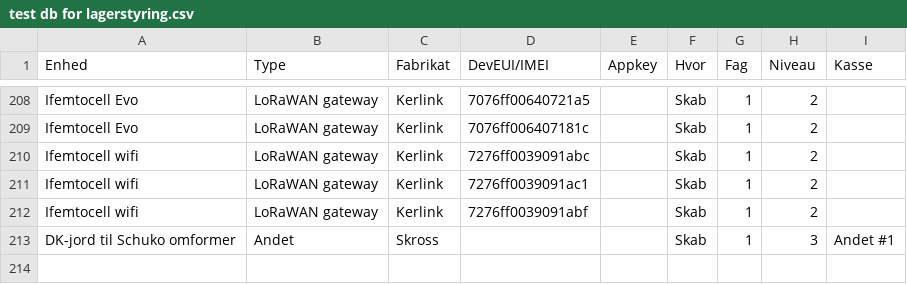
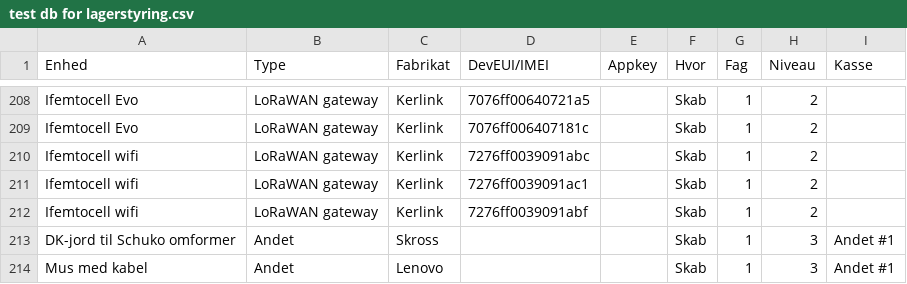
Before and after one commit to miniib/svg-files, a CSV file: test db for lagerstyring.csv, drawn as a sheet; only a part is shown, gaps mark what is left out; the diff names each change by its address in the sheet, - before the commit and + after, or states it on an @@ line.

Commit message:
Opdater lagerstyring CSV

```diff
--- a/test db for lagerstyring.csv
+++ b/test db for lagerstyring.csv
+row 214: Mus med kabel | Andet | Lenovo |  |  | Skab | 1 | 3 | Andet #1
```
